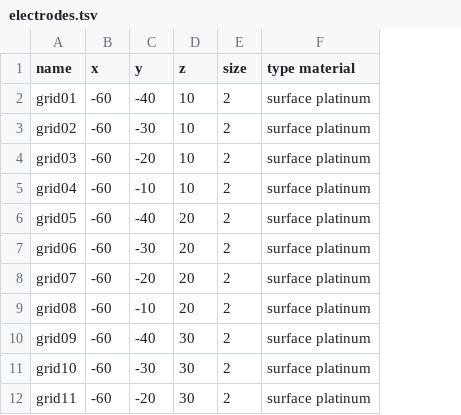
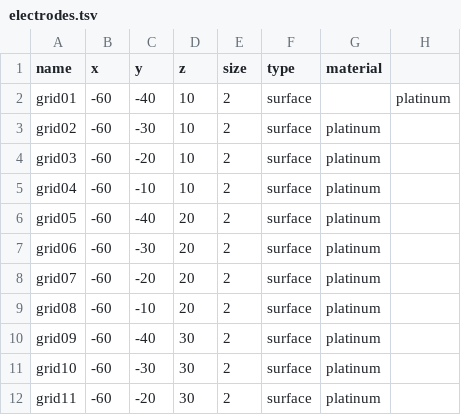
Before and after one commit to gpiantoni/bidso, a TSV file: bidso/simulate/data/electrodes.tsv, drawn as a sheet; only a part is shown; removed rows and columns are numbered as before the commit, all else as after; the diff names each change by its address in the sheet, - before the commit and + after, or states it on an @@ line.

Commit message:
use tabs instead of spaces

```diff
--- a/bidso/simulate/data/electrodes.tsv
+++ b/bidso/simulate/data/electrodes.tsv
-column F (type material), rows 2-12: all surface platinum
+column F (type), rows 2-12: all surface
+column G (material), rows 3-12: all platinum
+column H, row 2: platinum
```
